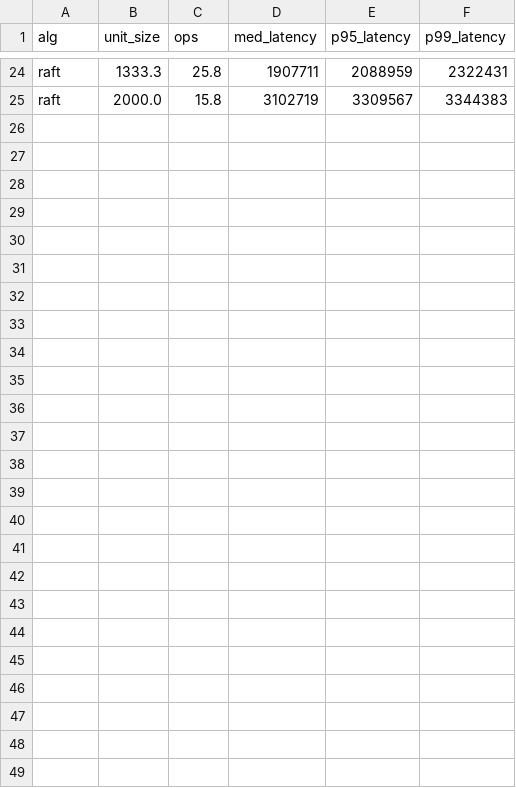
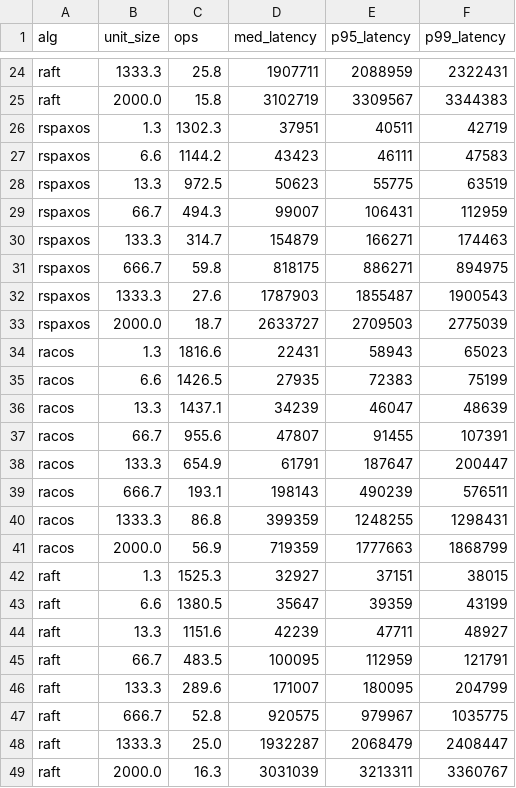
Before and after one commit to ChristopherSiems/Racos-automation, a CSV file: data/data_size-discrete-all_write.csv, drawn as a sheet; only a part is shown, gaps mark what is left out.

Commit message:
"data update @ 1718220708.5523605"

```diff
--- a/data/data_size-discrete-all_write.csv
+++ b/data/data_size-discrete-all_write.csv
@@ -25 +25,25 @@ raft,1333.3,25.8,1907711,2088959,2322431
 raft,2000.0,15.8,3102719,3309567,3344383
+rspaxos,1.3,1302.3,37951,40511,42719
+rspaxos,6.6,1144.2,43423,46111,47583
+rspaxos,13.3,972.5,50623,55775,63519
+rspaxos,66.7,494.3,99007,106431,112959
+rspaxos,133.3,314.7,154879,166271,174463
+rspaxos,666.7,59.8,818175,886271,894975
+rspaxos,1333.3,27.6,1787903,1855487,1900543
+rspaxos,2000.0,18.7,2633727,2709503,2775039
+racos,1.3,1816.6,22431,58943,65023
+racos,6.6,1426.5,27935,72383,75199
+racos,13.3,1437.1,34239,46047,48639
+racos,66.7,955.6,47807,91455,107391
+racos,133.3,654.9,61791,187647,200447
+racos,666.7,193.1,198143,490239,576511
+racos,1333.3,86.8,399359,1248255,1298431
+racos,2000.0,56.9,719359,1777663,1868799
+raft,1.3,1525.3,32927,37151,38015
+raft,6.6,1380.5,35647,39359,43199
+raft,13.3,1151.6,42239,47711,48927
+raft,66.7,483.5,100095,112959,121791
+raft,133.3,289.6,171007,180095,204799
+raft,666.7,52.8,920575,979967,1035775
+raft,1333.3,25.0,1932287,2068479,2408447
+raft,2000.0,16.3,3031039,3213311,3360767
```
Also changed, not shown: 2 other files.
